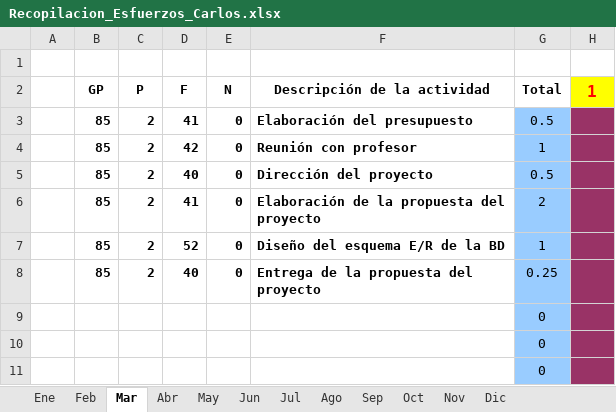
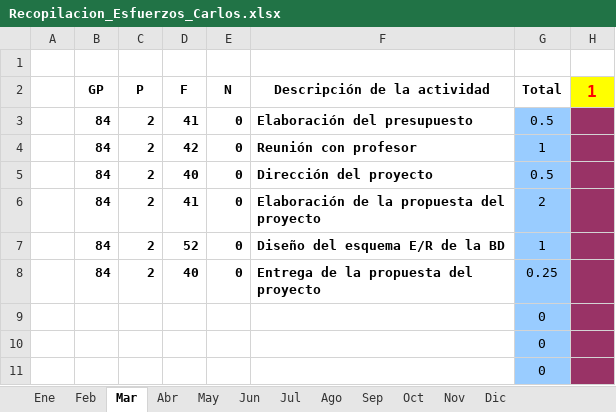
Before and after one commit to MarcosCM/ecatalog, an Excel workbook: team/efforts/Recopilacion_Esfuerzos_Carlos.xlsx, sheet Mar, drawn as a sheet; only a part is shown; values as stored, in another font and other column widths than the file's, no borders; charts and pictures and conditional formats not drawn; the diff names each change by its address in the sheet, - before the commit and + after, or states it on an @@ line.

```diff
--- a/team/efforts/Recopilacion_Esfuerzos_Carlos.xlsx (sheet Mar)
+++ b/team/efforts/Recopilacion_Esfuerzos_Carlos.xlsx (sheet Mar)
-B3:B8: 85
+B3:B8: 84
```
Also changed, not shown: sheet Abr, sheet Feb, charts or pictures, team/efforts/Recopilacion_Esfuerzos_Alejandro.xlsx, team/efforts/Recopilacion_Esfuerzos_Christian.xlsx, 3 other files.
